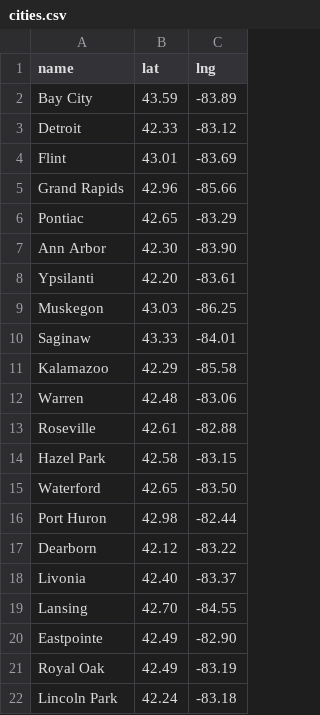
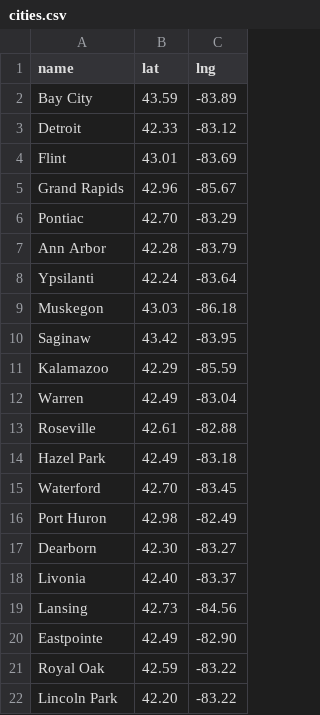
Before and after one commit to caocscar/opioid-web, a CSV file: static/geojson/cities.csv, drawn as a sheet.

Commit message:
updated city csv

```diff
--- a/static/geojson/cities.csv
+++ b/static/geojson/cities.csv
@@ -4,19 +4,19 @@ Detroit,42.33,-83.12
 Flint,43.01,-83.69
-Grand Rapids,42.96,-85.66
-Pontiac,42.65,-83.29
-Ann Arbor,42.30,-83.90
-Ypsilanti,42.20,-83.61
-Muskegon,43.03,-86.25
-Saginaw,43.33,-84.01
-Kalamazoo,42.29,-85.58
-Warren,42.48,-83.06
+Grand Rapids,42.96,-85.67
+Pontiac,42.70,-83.29
+Ann Arbor,42.28,-83.79
+Ypsilanti,42.24,-83.64
+Muskegon,43.03,-86.18
+Saginaw,43.42,-83.95
+Kalamazoo,42.29,-85.59
+Warren,42.49,-83.04
 Roseville,42.61,-82.88
-Hazel Park,42.58,-83.15
-Waterford,42.65,-83.50
-Port Huron,42.98,-82.44
-Dearborn,42.12,-83.22
+Hazel Park,42.49,-83.18
+Waterford,42.70,-83.45
+Port Huron,42.98,-82.49
+Dearborn,42.30,-83.27
 Livonia,42.40,-83.37
-Lansing,42.70,-84.55
+Lansing,42.73,-84.56
 Eastpointe,42.49,-82.90
-Royal Oak,42.49,-83.19
-Lincoln Park,42.24,-83.18
+Royal Oak,42.59,-83.22
+Lincoln Park,42.20,-83.22
```
